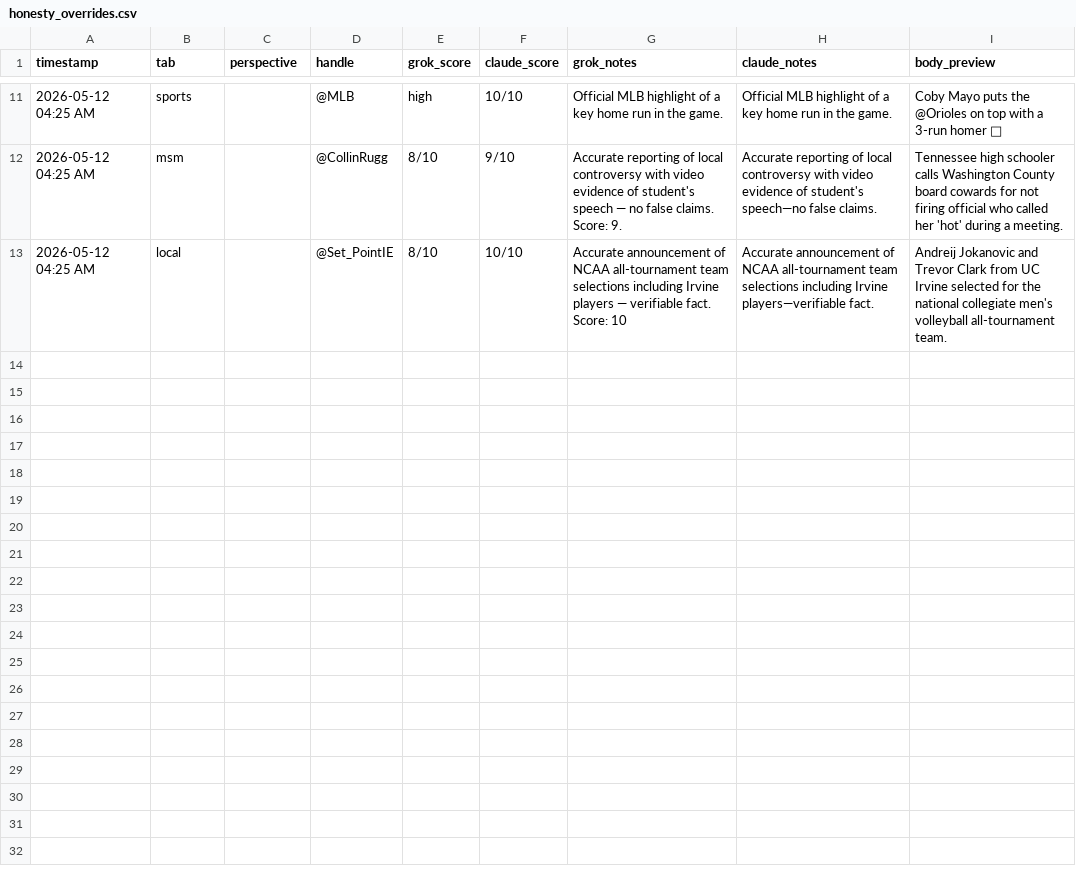
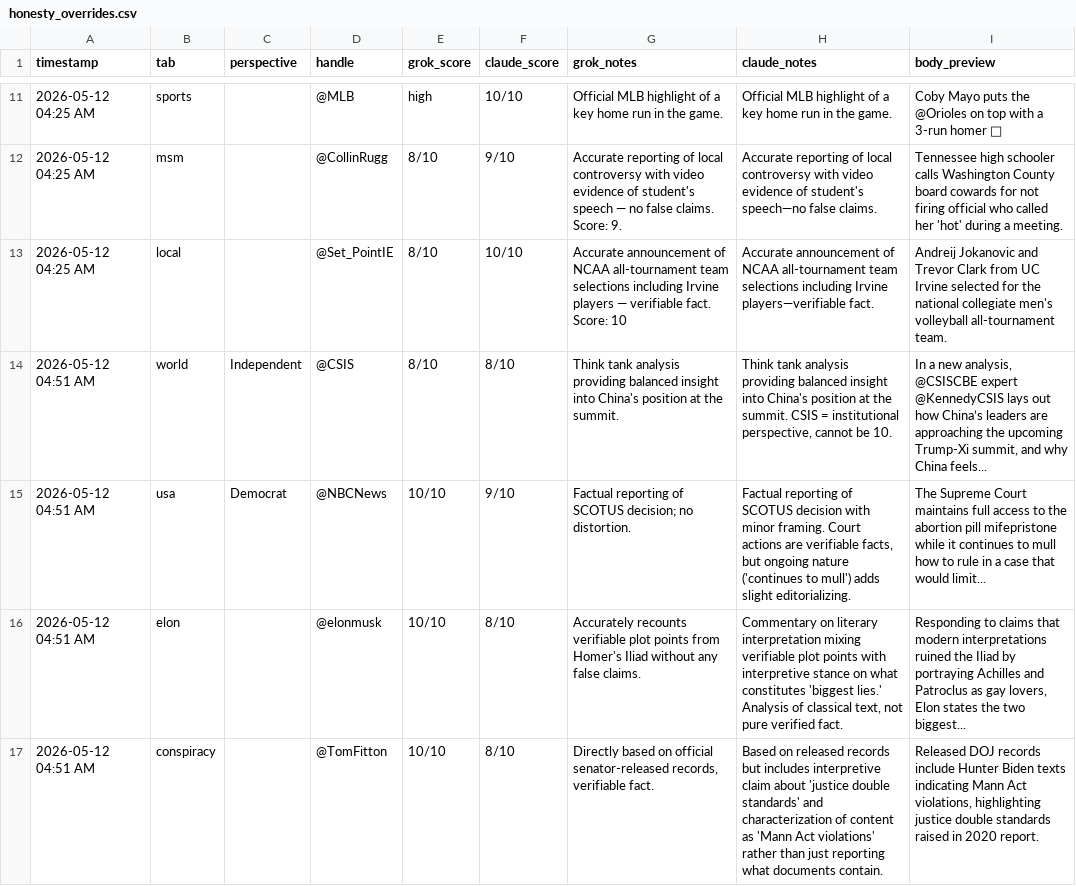
Before and after one commit to dlook5-tech/grok-news-251d9, a CSV file: honesty_overrides.csv, drawn as a sheet; only a part is shown, gaps mark what is left out; the diff names each change by its address in the sheet, - before the commit and + after, or states it on an @@ line.

```diff
--- a/honesty_overrides.csv
+++ b/honesty_overrides.csv
+row 14: 2026-05-12 04:51 AM | world | Independent | @CSIS | 8/10 | 8/10 | Think tank analysis providing balanced insight into China's position at the summit. | Think tank analysis providing balanced insight into China's position at the summit. CSIS = institutional perspective, cannot be 10. | In a new analysis, @CSISCBE expert @KennedyCSIS lays out how China’s leaders are approaching the upcoming Trump-Xi summit, and why China feels...
+row 15: 2026-05-12 04:51 AM | usa | Democrat | @NBCNews | 10/10 | 9/10 | Factual reporting of SCOTUS decision; no distortion. | Factual reporting of SCOTUS decision with minor framing. Court actions are verifiable facts, but ongoing nature ('continues to mull') adds slight editorializing. | The Supreme Court maintains full access to the abortion pill mifepristone while it continues to mull how to rule in a case that would limit...
+row 16: 2026-05-12 04:51 AM | elon |  | @elonmusk | 10/10 | 8/10 | Accurately recounts verifiable plot points from Homer's Iliad without any false claims. | Commentary on literary interpretation mixing verifiable plot points with interpretive stance on what constitutes 'biggest lies.' Analysis of classical text, not pure verified fact. | Responding to claims that modern interpretations ruined the Iliad by portraying Achilles and Patroclus as gay lovers, Elon states the two biggest...
+row 17: 2026-05-12 04:51 AM | conspiracy |  | @TomFitton | 10/10 | 8/10 | Directly based on official senator-released records, verifiable fact. | Based on released records but includes interpretive claim about 'justice double standards' and characterization of content as 'Mann Act violations' rather than just reporting what documents contain. | Released DOJ records include Hunter Biden texts indicating Mann Act violations, highlighting justice double standards raised in 2020 report.
```
Also changed, not shown: 4 other files.
